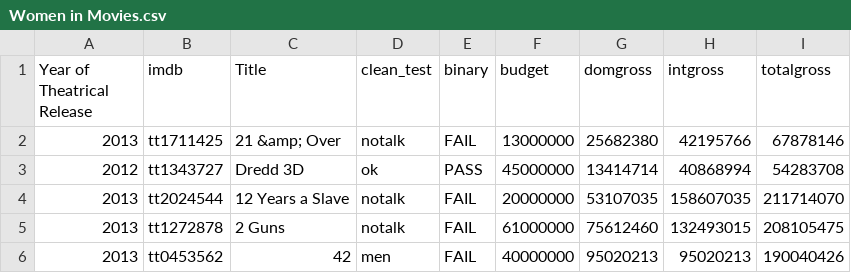
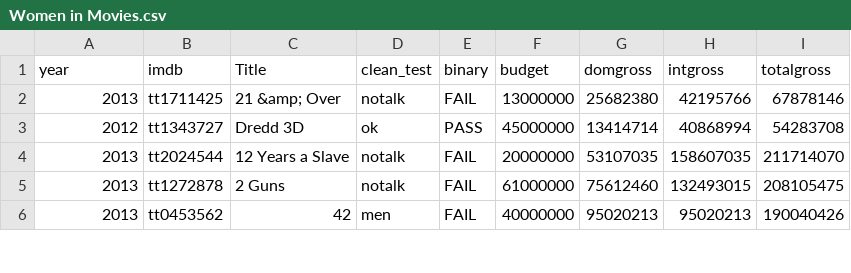
Before and after one commit to kirstentkchow/Data, a CSV file: Women in Movies.csv, drawn as a sheet; only a part is shown.

Commit message:
Update Women in Movies.csv

```diff
--- a/Women in Movies.csv
+++ b/Women in Movies.csv
@@ -1,2 +1,2 @@
-Year of Theatrical Release,imdb,Title,clean_test,binary,budget,domgross,intgross,totalgross
+year,imdb,Title,clean_test,binary,budget,domgross,intgross,totalgross
 2013,tt1711425,21 &amp; Over,notalk,FAIL,13000000,25682380,42195766,67878146
```
